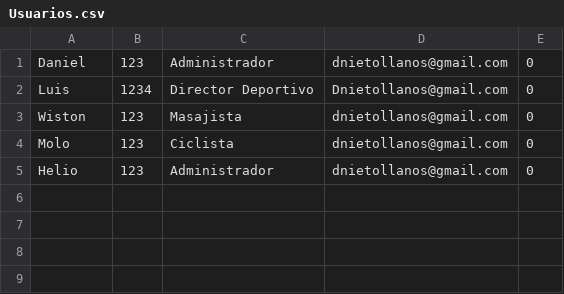
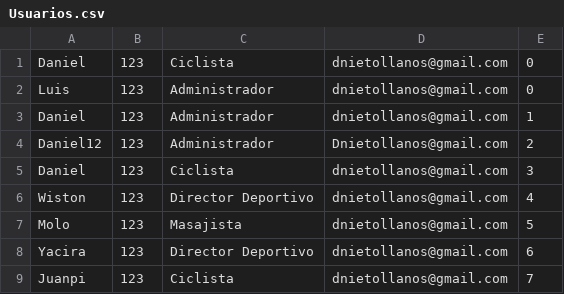
Before and after one commit to Danieel07/ProyectoFinal, a CSV file: ProyectoFinal_TripleD/Usuarios.csv, drawn as a sheet.

```diff
--- a/ProyectoFinal_TripleD/Usuarios.csv
+++ b/ProyectoFinal_TripleD/Usuarios.csv
@@ -1,5 +1,9 @@
-Daniel;123;Administrador;dnietollanos@gmail.com;0;
-Luis;1234;Director Deportivo;Dnietollanos@gmail.com;0;
-Wiston;123;Masajista;dnietollanos@gmail.com;0;
-Molo;123;Ciclista;dnietollanos@gmail.com;0;
-Helio;123;Administrador;dnietollanos@gmail.com;0;
+Daniel;123;Ciclista;dnietollanos@gmail.com;0;
+Luis;123;Administrador;dnietollanos@gmail.com;0;
+Daniel;123;Administrador;dnietollanos@gmail.com;1;
+Daniel12;123;Administrador;Dnietollanos@gmail.com;2;
+Daniel;123;Ciclista;dnietollanos@gmail.com;3;
+Wiston;123;Director Deportivo;dnietollanos@gmail.com;4;
+Molo;123;Masajista;dnietollanos@gmail.com;5;
+Yacira;123;Director Deportivo;dnietollanos@gmail.com;6;
+Juanpi;123;Ciclista;dnietollanos@gmail.com;7;
```
Also changed, not shown: 41 other files.
